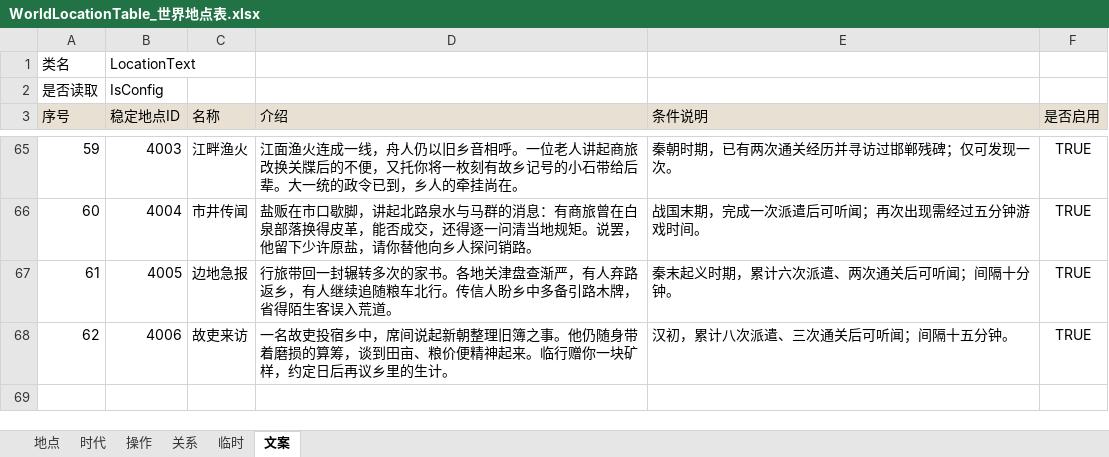
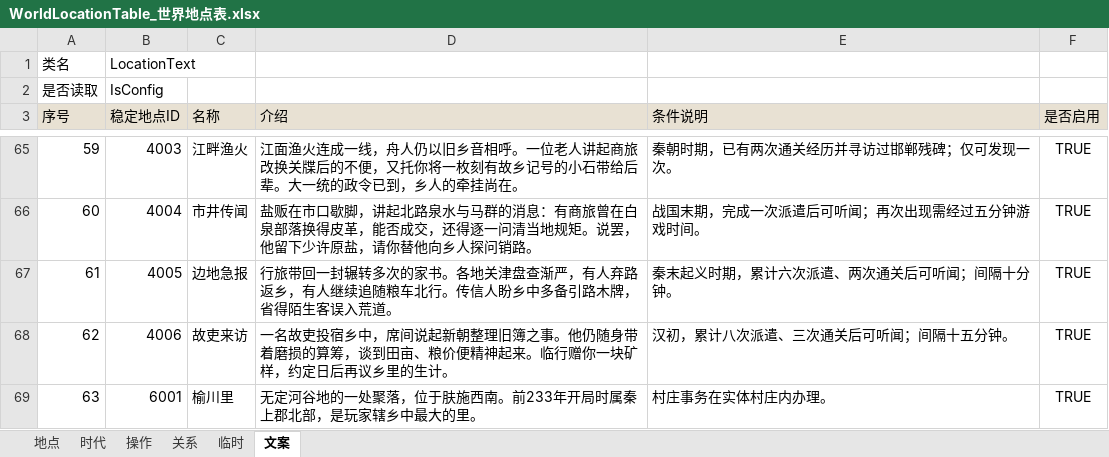
Before and after one commit to Ryan1566/Chaos_excel, an Excel workbook: WorldLocationTable_世界地点表.xlsx, sheet 文案, drawn as a sheet; only a part is shown, gaps mark what is left out; values as stored, in another font and other column widths than the file's, no borders; the diff names each change by its address in the sheet, - before the commit and + after, or states it on an @@ line.

```diff
--- a/WorldLocationTable_世界地点表.xlsx (sheet 文案)
+++ b/WorldLocationTable_世界地点表.xlsx (sheet 文案)
+row 69: 63 | 6001 | 榆川里 | 无定河谷地的一处聚落，位于肤施西南。前233年开局时属秦上郡北部，是玩家辖乡中最大的里。 | 村庄事务在实体村庄内办理。 | TRUE
```
Also changed, not shown: sheet 时代, sheet 地点.
